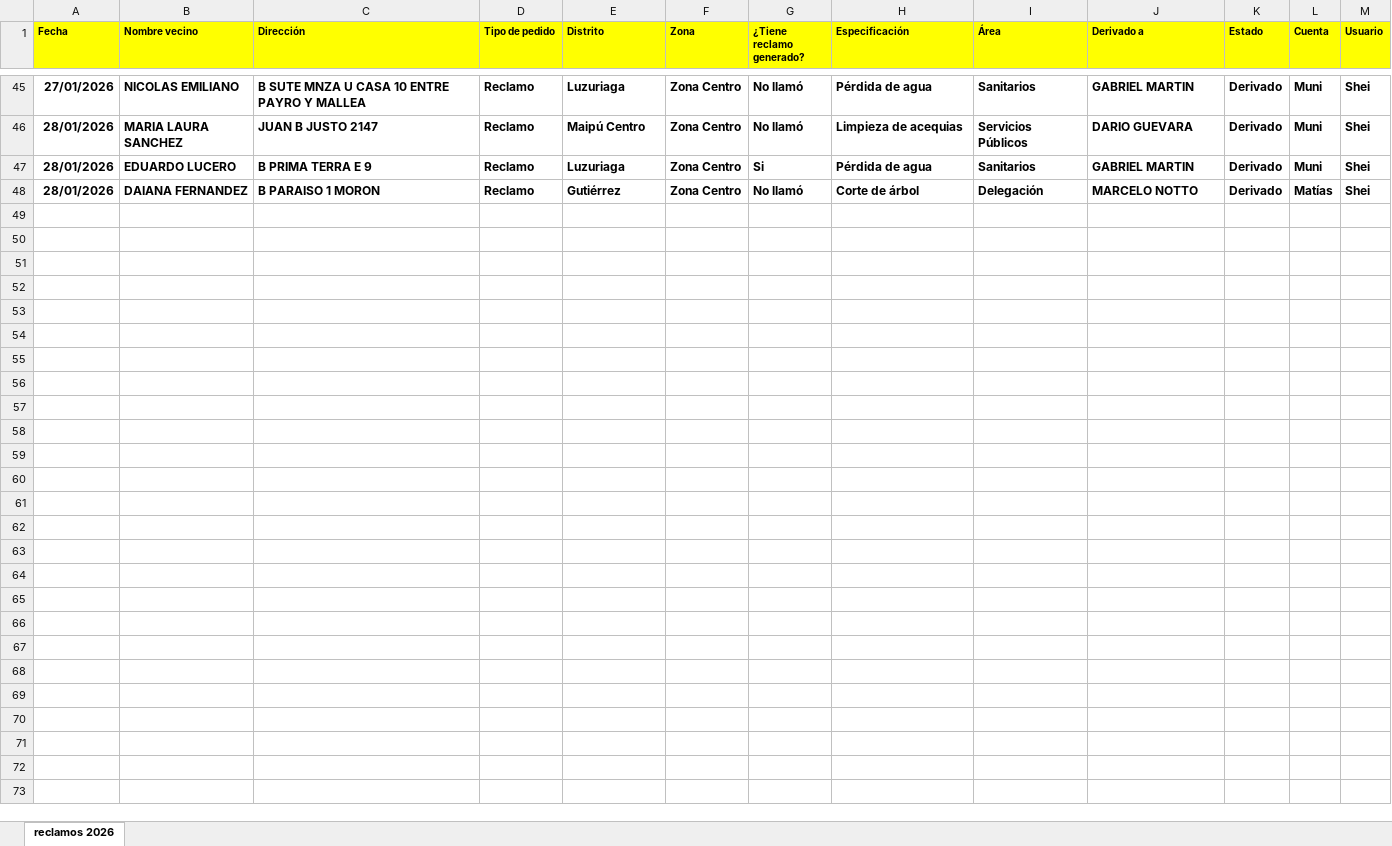
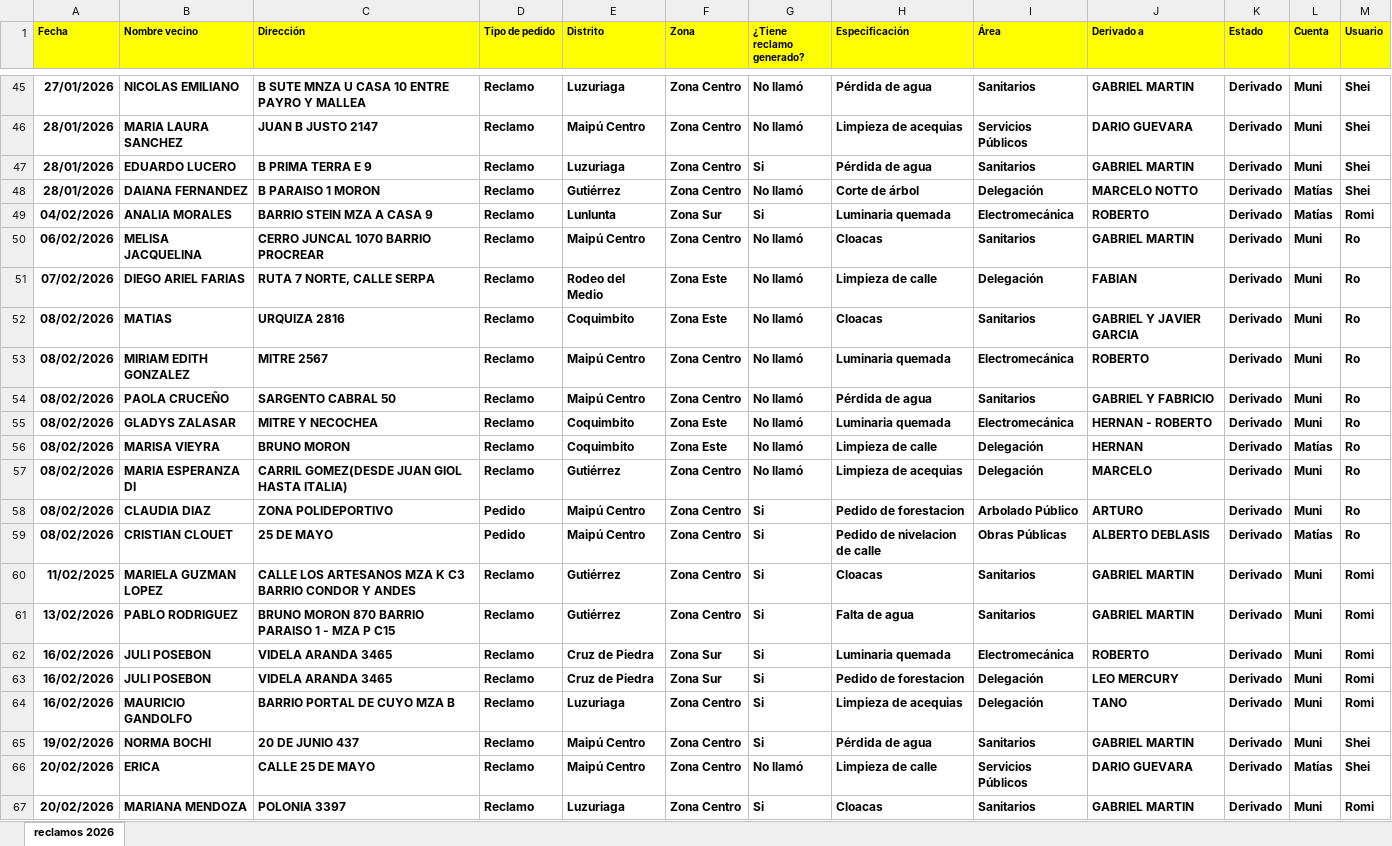
Before and after one commit to Namilo1315/metricas_maipumunicipio, an Excel workbook: reclamos2026.xlsx, sheet reclamos 2026, drawn as a sheet; only a part is shown, gaps mark what is left out; values as stored, in another font and other column widths than the file's, no borders; the diff covers the shown part only; the diff names each change by its address in the sheet, - before the commit and + after, or states it on an @@ line.

```diff
--- a/reclamos2026.xlsx (sheet reclamos 2026)
+++ b/reclamos2026.xlsx (sheet reclamos 2026)
+row 49: 04/02/2026 | ANALIA MORALES | BARRIO STEIN MZA A CASA 9 | Reclamo | Lunlunta | Zona Sur | Si | Luminaria quemada | Electromecánica | ROBERTO | Derivado | Matías | Romi
+row 50: 06/02/2026 | MELISA JACQUELINA | CERRO JUNCAL 1070 BARRIO PROCREAR | Reclamo | Maipú Centro | Zona Centro | No llamó | Cloacas | Sanitarios | GABRIEL MARTIN | Derivado | Muni | Ro
+row 51: 07/02/2026 | DIEGO ARIEL FARIAS | RUTA 7 NORTE, CALLE SERPA | Reclamo | Rodeo del Medio | Zona Este | No llamó | Limpieza de calle | Delegación | FABIAN | Derivado | Muni | Ro
+row 52: 08/02/2026 | MATIAS | URQUIZA 2816 | Reclamo | Coquimbito | Zona Este | No llamó | Cloacas | Sanitarios | GABRIEL Y JAVIER GARCIA | Derivado | Muni | Ro
+row 53: 08/02/2026 | MIRIAM EDITH GONZALEZ | MITRE 2567 | Reclamo | Maipú Centro | Zona Centro | No llamó | Luminaria quemada | Electromecánica | ROBERTO | Derivado | Muni | Ro
+row 54: 08/02/2026 | PAOLA CRUCEÑO | SARGENTO CABRAL 50 | Reclamo | Maipú Centro | Zona Centro | No llamó | Pérdida de agua | Sanitarios | GABRIEL Y FABRICIO | Derivado | Muni | Ro
+row 55: 08/02/2026 | GLADYS ZALASAR | MITRE Y NECOCHEA | Reclamo | Coquimbito | Zona Este | No llamó | Luminaria quemada | Electromecánica | HERNAN - ROBERTO | Derivado | Muni | Ro
+row 56: 08/02/2026 | MARISA VIEYRA | BRUNO MORON | Reclamo | Coquimbito | Zona Este | No llamó | Limpieza de calle | Delegación | HERNAN | Derivado | Matías | Ro
+row 57: 08/02/2026 | MARIA ESPERANZA DI | CARRIL GOMEZ(DESDE JUAN GIOL HASTA ITALIA) | Reclamo | Gutiérrez | Zona Centro | No llamó | Limpieza de acequias | Delegación | MARCELO | Derivado | Muni | Ro
+row 58: 08/02/2026 | CLAUDIA DIAZ | ZONA POLIDEPORTIVO | Pedido | Maipú Centro | Zona Centro | Si | Pedido de forestacion | Arbolado Público | ARTURO | Derivado | Muni | Ro
+row 59: 08/02/2026 | CRISTIAN CLOUET | 25 DE MAYO | Pedido | Maipú Centro | Zona Centro | Si | Pedido de nivelacion de calle | Obras Públicas | ALBERTO DEBLASIS | Derivado | Matías | Ro
+row 60: 11/02/2025 | MARIELA GUZMAN LOPEZ | CALLE LOS ARTESANOS MZA K C3 BARRIO CONDOR Y ANDES | Reclamo | Gutiérrez | Zona Centro | Si | Cloacas | Sanitarios | GABRIEL MARTIN | Derivado | Muni | Romi
+row 61: 13/02/2026 | PABLO RODRIGUEZ | BRUNO MORON 870 BARRIO PARAISO 1 - MZA P C15 | Reclamo | Gutiérrez | Zona Centro | Si | Falta de agua | Sanitarios | GABRIEL MARTIN | Derivado | Muni | Romi
+row 62: 16/02/2026 | JULI POSEBON | VIDELA ARANDA 3465 | Reclamo | Cruz de Piedra | Zona Sur | Si | Luminaria quemada | Electromecánica | ROBERTO | Derivado | Muni | Romi
+row 63: 16/02/2026 | JULI POSEBON | VIDELA ARANDA 3465 | Reclamo | Cruz de Piedra | Zona Sur | Si | Pedido de forestacion | Delegación | LEO MERCURY | Derivado | Muni | Romi
+row 64: 16/02/2026 | MAURICIO GANDOLFO | BARRIO PORTAL DE CUYO MZA B | Reclamo | Luzuriaga | Zona Centro | Si | Limpieza de acequias | Delegación | TANO | Derivado | Muni | Romi
+row 65: 19/02/2026 | NORMA BOCHI | 20 DE JUNIO 437 | Reclamo | Maipú Centro | Zona Centro | Si | Pérdida de agua | Sanitarios | GABRIEL MARTIN | Derivado | Muni | Shei
+row 66: 20/02/2026 | ERICA | CALLE 25 DE MAYO | Reclamo | Maipú Centro | Zona Centro | No llamó | Limpieza de calle | Servicios Públicos | DARIO GUEVARA | Derivado | Matías | Shei
+row 67: 20/02/2026 | MARIANA MENDOZA | POLONIA 3397 | Reclamo | Luzuriaga | Zona Centro | Si | Cloacas | Sanitarios | GABRIEL MARTIN | Derivado | Muni | Romi
```
Also changed, not shown: 21 added rows elsewhere in this sheet, 8 other files.
